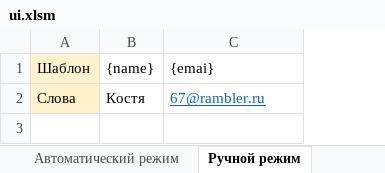
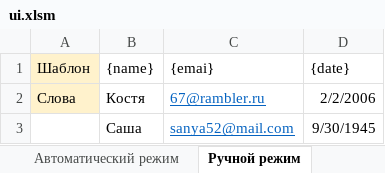
Before and after one commit to KvoERR/AutoAct, an Excel workbook: ui.xlsm, sheet Ручной режим, drawn as a sheet; values as stored, in another font and other column widths than the file's, no borders; the diff names each change by its address in the sheet, - before the commit and + after, or states it on an @@ line.

```diff
--- a/ui.xlsm (sheet Ручной режим)
+++ b/ui.xlsm (sheet Ручной режим)
+column D ({date}), row 2: 2/2/2006
+row 3:  | Саша | sanya52@mail.com | 9/30/1945
```
Also changed, not shown: sheet Функции, sheet Программа, sheet Данные, 6 other files.
